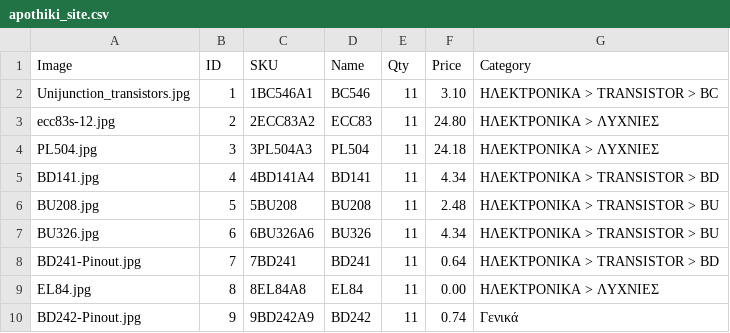
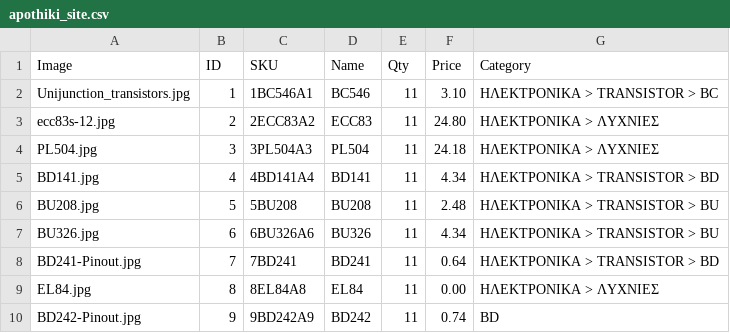
Before and after one commit to zaelgr/apothiki, a CSV file: apothiki_site.csv, drawn as a sheet.

Commit message:
Αυτόματη ενημέρωση αποθεμάτων

```diff
--- a/apothiki_site.csv
+++ b/apothiki_site.csv
@@ -9,2 +9,2 @@ BD241-Pinout.jpg,7,7BD241,BD241,11,0.64,ΗΛΕΚΤΡΟΝΙΚΑ > TRANSISTOR > BD
 EL84.jpg,8,8EL84A8,EL84,11,0.00,ΗΛΕΚΤΡΟΝΙΚΑ > ΛΥΧΝΙΕΣ
-BD242-Pinout.jpg,9,9BD242A9,BD242,11,0.74,Γενικά
+BD242-Pinout.jpg,9,9BD242A9,BD242,11,0.74,BD
```
